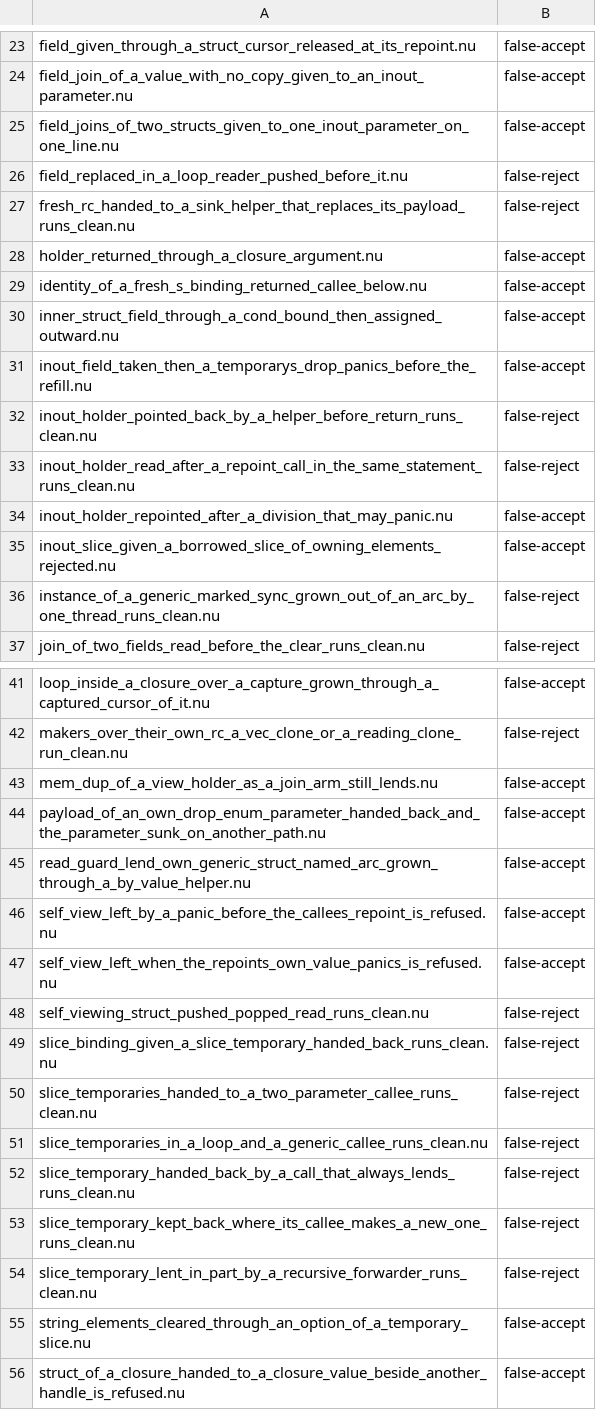
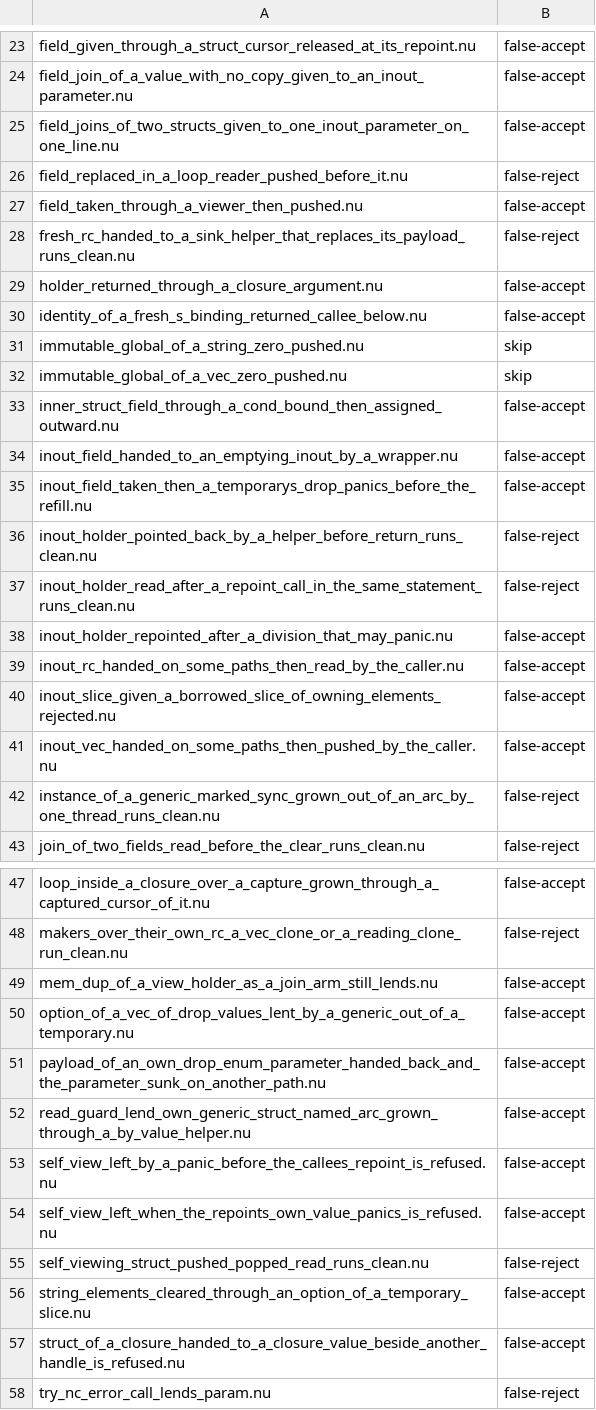
Before and after one commit to nurl-lang/nurl, a TSV file: tools/ncore/disagree.tsv, drawn as a sheet; only a part is shown, gaps mark what is left out; the shorter side is filled out with more unchanged rows; removed rows and columns are numbered as before the commit, all else as after; the diff names each change by its address in the sheet, - before the commit and + after, or states it on an @@ line.

```diff
--- a/tools/ncore/disagree.tsv
+++ b/tools/ncore/disagree.tsv
+row 27: field_taken_through_a_viewer_then_pushed.nu | false-accept
+row 31: immutable_global_of_a_string_zero_pushed.nu | skip
+row 32: immutable_global_of_a_vec_zero_pushed.nu | skip
+row 34: inout_field_handed_to_an_emptying_inout_by_a_wrapper.nu | false-accept
+row 39: inout_rc_handed_on_some_paths_then_read_by_the_caller.nu | false-accept
+row 41: inout_vec_handed_on_some_paths_then_pushed_by_the_caller.nu | false-accept
+row 50: option_of_a_vec_of_drop_values_lent_by_a_generic_out_of_a_temporary.nu | false-accept
-row 49: slice_binding_given_a_slice_temporary_handed_back_runs_clean.nu | false-reject
-row 50: slice_temporaries_handed_to_a_two_parameter_callee_runs_clean.nu | false-reject
-row 51: slice_temporaries_in_a_loop_and_a_generic_callee_runs_clean.nu | false-reject
-row 52: slice_temporary_handed_back_by_a_call_that_always_lends_runs_clean.nu | false-reject
-row 53: slice_temporary_kept_back_where_its_callee_makes_a_new_one_runs_clean.nu | false-reject
-row 54: slice_temporary_lent_in_part_by_a_recursive_forwarder_runs_clean.nu | false-reject
```
Also changed, not shown: 15 other files.
